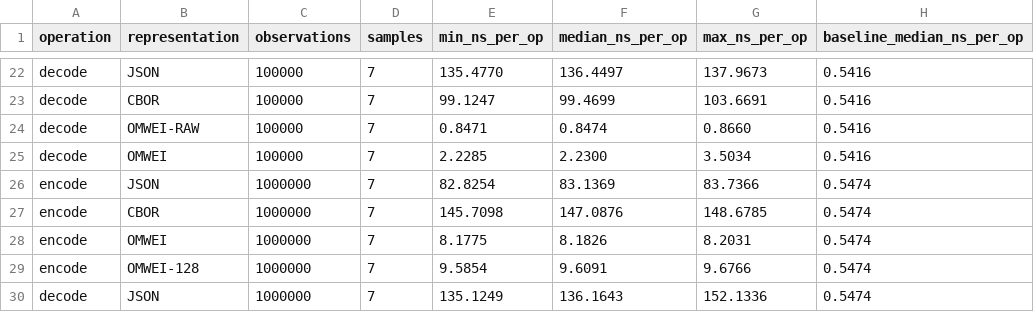
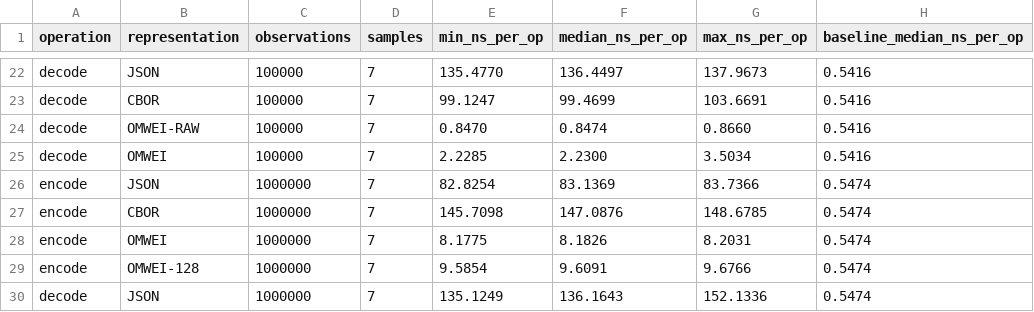
Before and after one commit to Equinibrium/omwei_iot, a CSV file: benchmarks/latest.csv, drawn as a sheet; only a part is shown, gaps mark what is left out; the diff names each change by its address in the sheet, - before the commit and + after, or states it on an @@ line.

Commit message:
chore: exclude benchmark result changes from contract PR

```diff
--- a/benchmarks/latest.csv
+++ b/benchmarks/latest.csv
-E24 (min_ns_per_op): 0.8471
+E24 (min_ns_per_op): 0.8470
```
